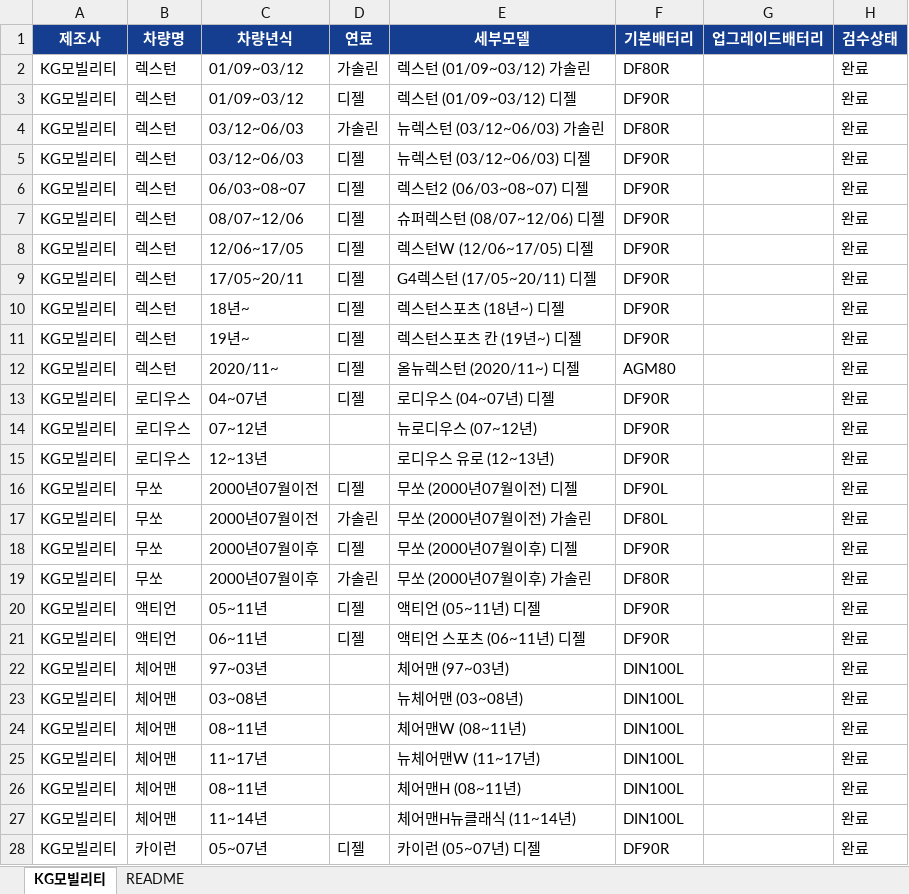
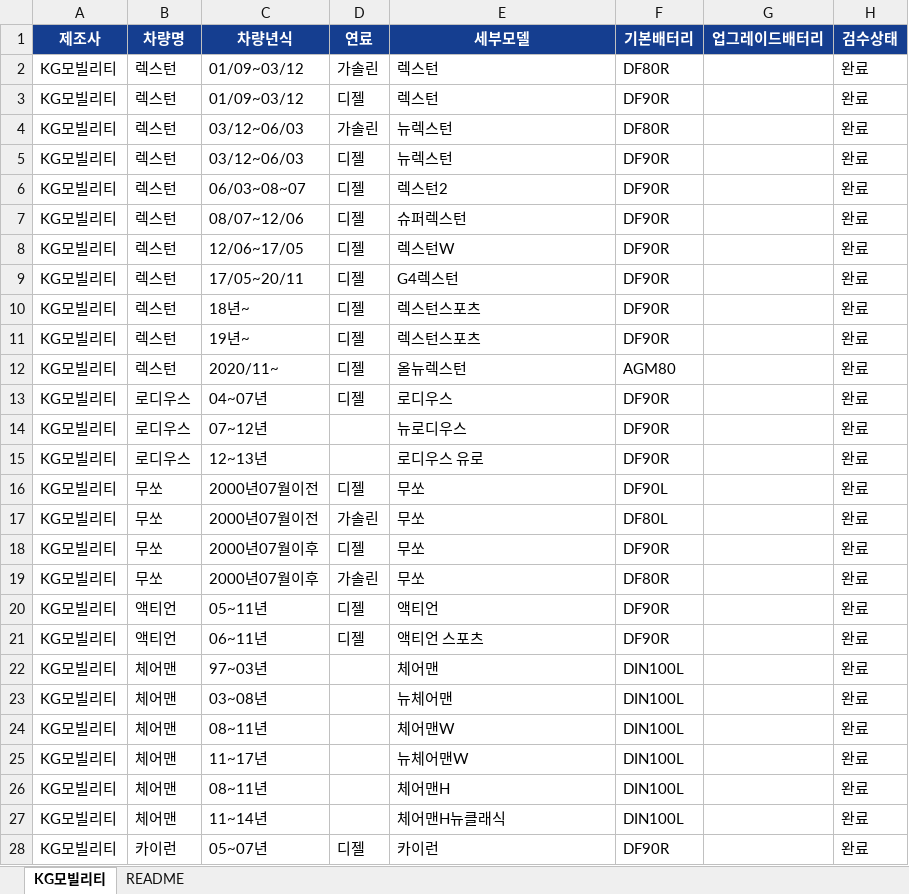
Before and after one commit to kangeol/ildeung-battery-v1, an Excel workbook: master-db/kgm.xlsx, sheet KG모빌리티, drawn as a sheet; only a part is shown; values as stored, in another font and other column widths than the file's, no borders; conditional formats and table styles not drawn; the diff covers the shown part only; the diff names each change by its address in the sheet, - before the commit and + after, or states it on an @@ line.

```diff
--- a/master-db/kgm.xlsx (sheet KG모빌리티)
+++ b/master-db/kgm.xlsx (sheet KG모빌리티)
-E2 (세부모델): 렉스턴 (01/09~03/12) 가솔린
+E2 (세부모델): 렉스턴
-E3 (세부모델): 렉스턴 (01/09~03/12) 디젤
+E3 (세부모델): 렉스턴
-E4 (세부모델): 뉴렉스턴 (03/12~06/03) 가솔린
+E4 (세부모델): 뉴렉스턴
-E5 (세부모델): 뉴렉스턴 (03/12~06/03) 디젤
+E5 (세부모델): 뉴렉스턴
-E6 (세부모델): 렉스턴2 (06/03~08~07) 디젤
+E6 (세부모델): 렉스턴2
-E7 (세부모델): 슈퍼렉스턴 (08/07~12/06) 디젤
+E7 (세부모델): 슈퍼렉스턴
-E8 (세부모델): 렉스턴W (12/06~17/05) 디젤
+E8 (세부모델): 렉스턴W
-E9 (세부모델): G4렉스턴 (17/05~20/11) 디젤
+E9 (세부모델): G4렉스턴
-E10 (세부모델): 렉스턴스포츠 (18년~) 디젤
+E10 (세부모델): 렉스턴스포츠
-E11 (세부모델): 렉스턴스포츠 칸 (19년~) 디젤
+E11 (세부모델): 렉스턴스포츠
-E12 (세부모델): 올뉴렉스턴 (2020/11~) 디젤
+E12 (세부모델): 올뉴렉스턴
-E13 (세부모델): 로디우스 (04~07년) 디젤
+E13 (세부모델): 로디우스
-E14 (세부모델): 뉴로디우스 (07~12년)
+E14 (세부모델): 뉴로디우스
-E15 (세부모델): 로디우스 유로 (12~13년)
+E15 (세부모델): 로디우스 유로
-E16 (세부모델): 무쏘 (2000년07월이전) 디젤
+E16 (세부모델): 무쏘
-E17 (세부모델): 무쏘 (2000년07월이전) 가솔린
+E17 (세부모델): 무쏘
-E18 (세부모델): 무쏘 (2000년07월이후) 디젤
+E18 (세부모델): 무쏘
-E19 (세부모델): 무쏘 (2000년07월이후) 가솔린
+E19 (세부모델): 무쏘
-E20 (세부모델): 액티언 (05~11년) 디젤
+E20 (세부모델): 액티언
-E21 (세부모델): 액티언 스포츠 (06~11년) 디젤
+E21 (세부모델): 액티언 스포츠
-E22 (세부모델): 체어맨 (97~03년)
+E22 (세부모델): 체어맨
-E23 (세부모델): 뉴체어맨 (03~08년)
+E23 (세부모델): 뉴체어맨
-E24 (세부모델): 체어맨W (08~11년)
+E24 (세부모델): 체어맨W
-E25 (세부모델): 뉴체어맨W (11~17년)
+E25 (세부모델): 뉴체어맨W
-E26 (세부모델): 체어맨H (08~11년)
+E26 (세부모델): 체어맨H
-E27 (세부모델): 체어맨H뉴클래식 (11~14년)
+E27 (세부모델): 체어맨H뉴클래식
-E28 (세부모델): 카이런 (05~07년) 디젤
+E28 (세부모델): 카이런
```
Also changed, not shown: 6 edited cells elsewhere in this sheet, master-db/chevrolet.xlsx, master-db/renault.xlsx, 6 other files.
